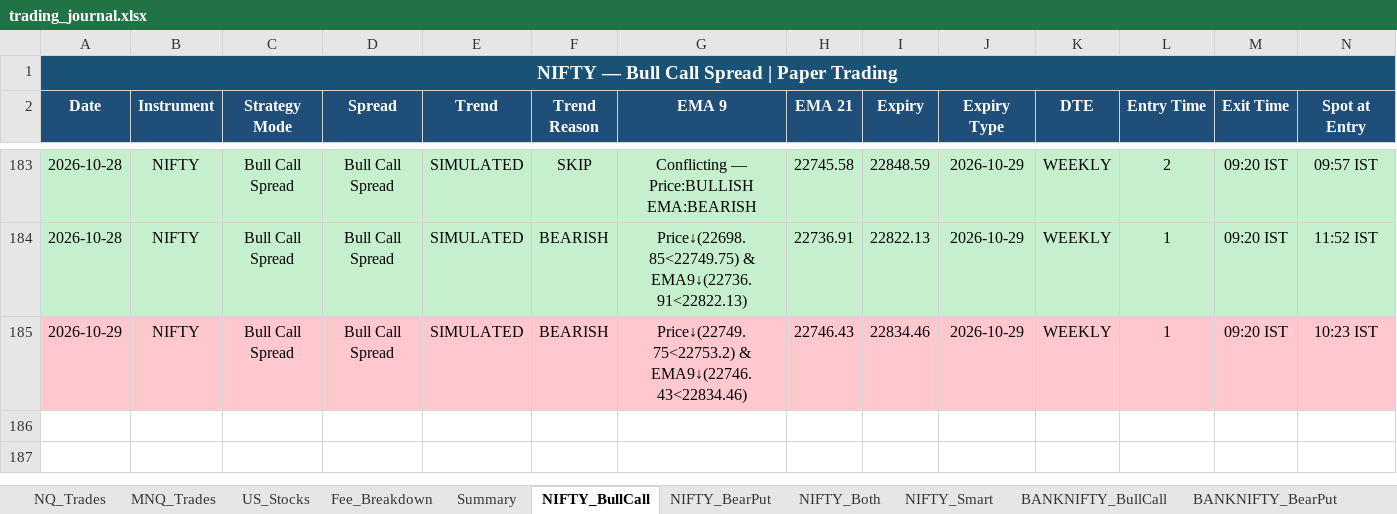
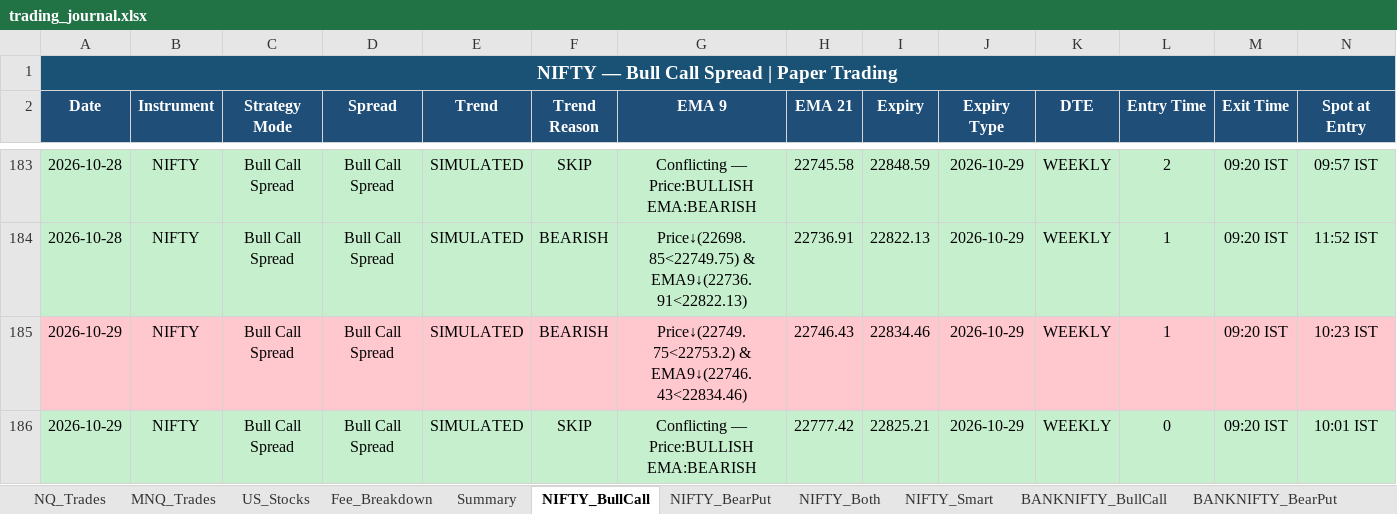
Before and after one commit to Abu086/nq-mnq-bot, an Excel workbook: trading_journal.xlsx, sheet NIFTY_BullCall, drawn as a sheet; only a part is shown, gaps mark what is left out; values as stored, in another font and other column widths than the file's, no borders; rows hold the shown columns only; the diff names each change by its address in the sheet, - before the commit and + after, or states it on an @@ line.

```diff
--- a/trading_journal.xlsx (sheet NIFTY_BullCall)
+++ b/trading_journal.xlsx (sheet NIFTY_BullCall)
+row 186: 2026-10-29 | NIFTY | Bull Call Spread | Bull Call Spread | SIMULATED | SKIP | Conflicting — Price:BULLISH EMA:BEARISH | 22777.42 | 22825.21 | 2026-10-29 | WEEKLY | 0 | 09:20 IST | 10:01 IST
```
Also changed, not shown: sheet NIFTY_Both, sheet BANKNIFTY_Both, sheet NIFTY_BearPut, sheet BANKNIFTY_BearPut, sheet BANKNIFTY_BullCall, sheet NQ_Trades, 3 more sheets, 2 other files.
